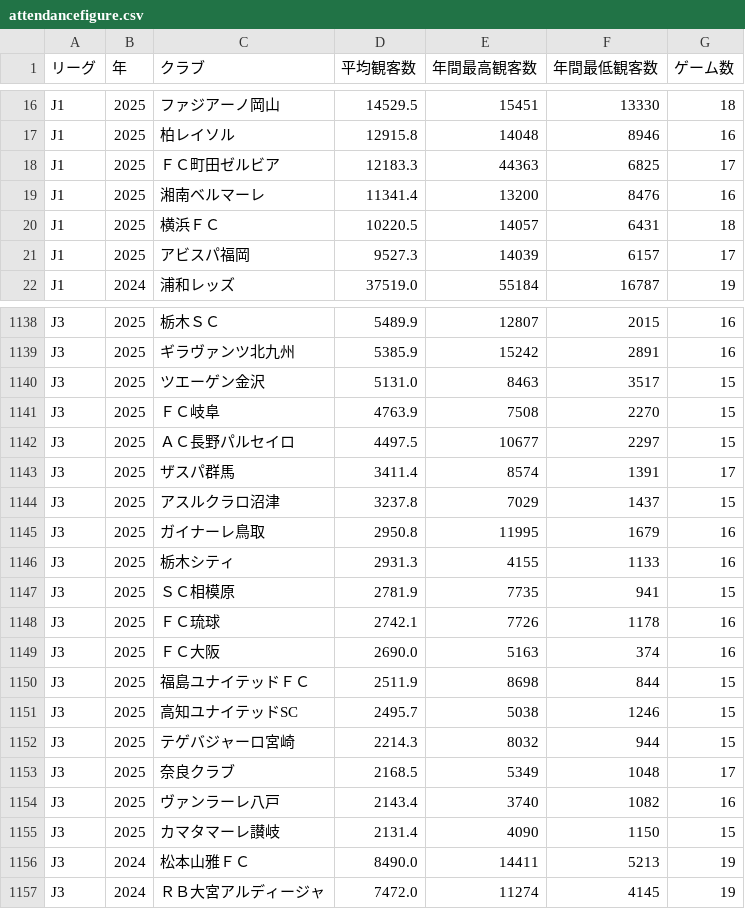
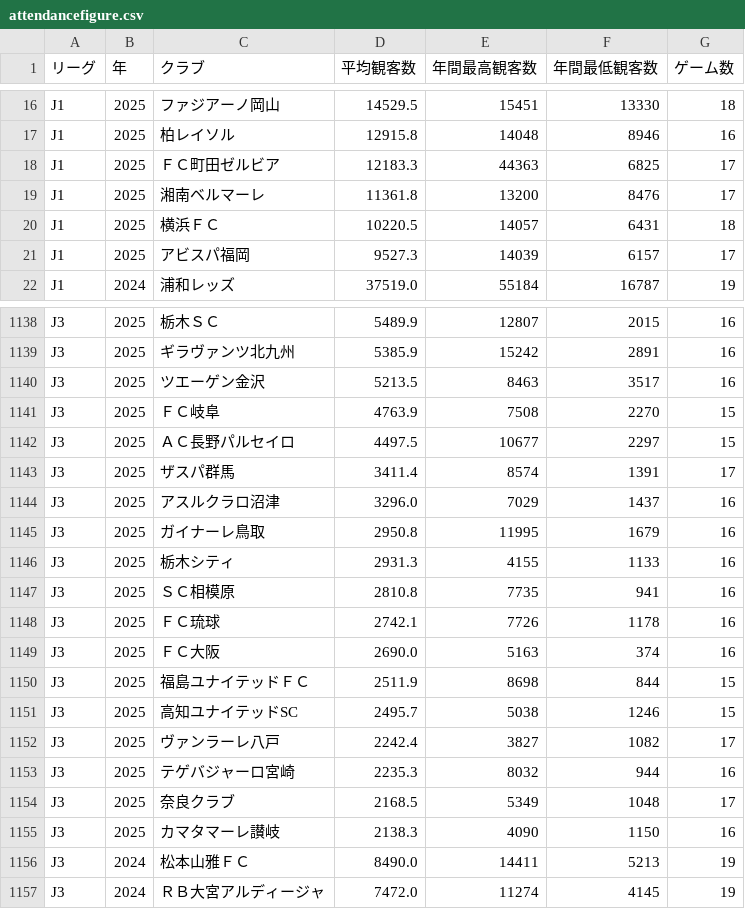
Before and after one commit to jleague-big-club/jleague-big-club, a CSV file: data/attendancefigure.csv, drawn as a sheet; only a part is shown, gaps mark what is left out; the diff covers the shown part only.

```diff
--- a/data/attendancefigure.csv
+++ b/data/attendancefigure.csv
@@ -18,3 +18,3 @@ J1,2025,柏レイソル,12915.8,14048,8946,16
 J1,2025,ＦＣ町田ゼルビア,12183.3,44363,6825,17
-J1,2025,湘南ベルマーレ,11341.4,13200,8476,16
+J1,2025,湘南ベルマーレ,11361.8,13200,8476,17
 J1,2025,横浜ＦＣ,10220.5,14057,6431,18
@@ -1139,3 +1139,3 @@ J3,2025,栃木ＳＣ,5489.9,12807,2015,16
 J3,2025,ギラヴァンツ北九州,5385.9,15242,2891,16
-J3,2025,ツエーゲン金沢,5131.0,8463,3517,15
+J3,2025,ツエーゲン金沢,5213.5,8463,3517,16
 J3,2025,ＦＣ岐阜,4763.9,7508,2270,15
@@ -1143,6 +1143,6 @@ J3,2025,ＡＣ長野パルセイロ,4497.5,10677,2297,15
 J3,2025,ザスパ群馬,3411.4,8574,1391,17
-J3,2025,アスルクラロ沼津,3237.8,7029,1437,15
+J3,2025,アスルクラロ沼津,3296.0,7029,1437,16
 J3,2025,ガイナーレ鳥取,2950.8,11995,1679,16
 J3,2025,栃木シティ,2931.3,4155,1133,16
-J3,2025,ＳＣ相模原,2781.9,7735,941,15
+J3,2025,ＳＣ相模原,2810.8,7735,941,16
 J3,2025,ＦＣ琉球,2742.1,7726,1178,16
@@ -1151,6 +1151,6 @@ J3,2025,福島ユナイテッドＦＣ,2511.9,8698,844,15
 J3,2025,高知ユナイテッドSC,2495.7,5038,1246,15
-J3,2025,テゲバジャーロ宮崎,2214.3,8032,944,15
+J3,2025,ヴァンラーレ八戸,2242.4,3827,1082,17
+J3,2025,テゲバジャーロ宮崎,2235.3,8032,944,16
 J3,2025,奈良クラブ,2168.5,5349,1048,17
-J3,2025,ヴァンラーレ八戸,2143.4,3740,1082,16
-J3,2025,カマタマーレ讃岐,2131.4,4090,1150,15
+J3,2025,カマタマーレ讃岐,2138.3,4090,1150,16
 J3,2024,松本山雅ＦＣ,8490.0,14411,5213,19
```
Also changed, not shown: 11 edited cells elsewhere in this file, data/j3rank.csv, data/schedule.csv, 4 other files.
